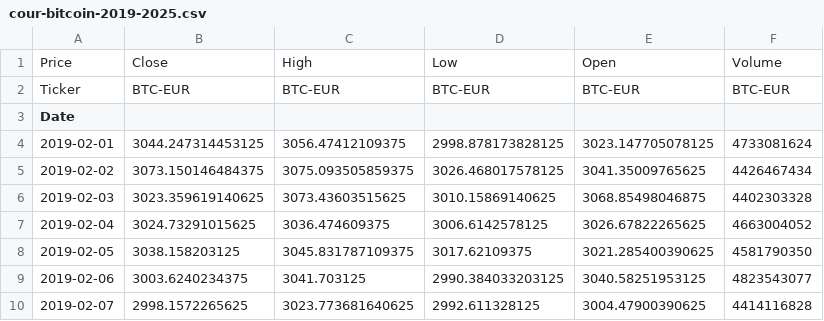
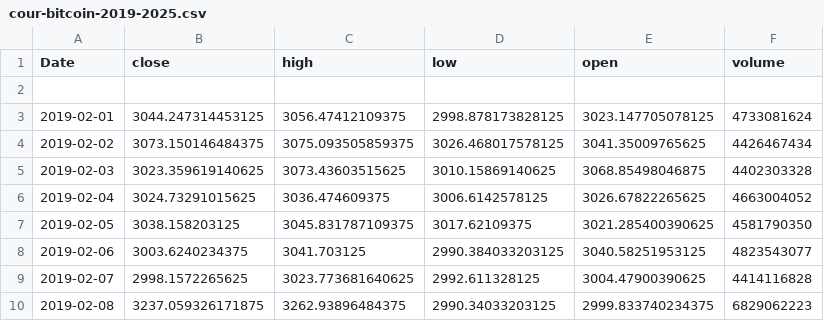
Before and after one commit to Rom906/Projet-Dashboard, a CSV file: cour-bitcoin-2019-2025.csv, drawn as a sheet; only a part is shown; the shorter side is filled out with more unchanged rows.

```diff
--- a/cour-bitcoin-2019-2025.csv
+++ b/cour-bitcoin-2019-2025.csv
@@ -1,4 +1,3 @@
-Price,Close,High,Low,Open,Volume
-Ticker,BTC-EUR,BTC-EUR,BTC-EUR,BTC-EUR,BTC-EUR
-Date,,,,,
+Date,close,high,low,open,volume
+,,,,,
 2019-02-01,3044.247314453125,3056.47412109375,2998.878173828125,3023.147705078125,4733081624
```
Also changed, not shown: 1 other file.
